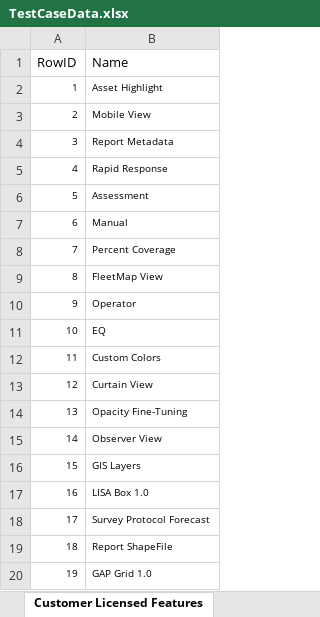
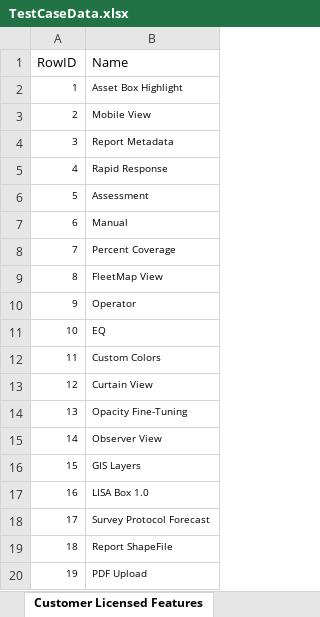
Before and after one commit to SXiang/JUnitWebTest, an Excel workbook: selenium-wd/data/TestCaseData.xlsx, sheet Customer Licensed Features, drawn as a sheet; values as stored, in another font and other column widths than the file's, no borders; the diff names each change by its address in the sheet, - before the commit and + after, or states it on an @@ line.

Commit message:
Changed Licensed Features bake to develop version

```diff
--- a/selenium-wd/data/TestCaseData.xlsx (sheet Customer Licensed Features)
+++ b/selenium-wd/data/TestCaseData.xlsx (sheet Customer Licensed Features)
-B2 (Name): Asset Highlight
+B2 (Name): Asset Box Highlight
-B20 (Name): GAP Grid 1.0
+B20 (Name): PDF Upload
```
Also changed, not shown: 1 other file.
